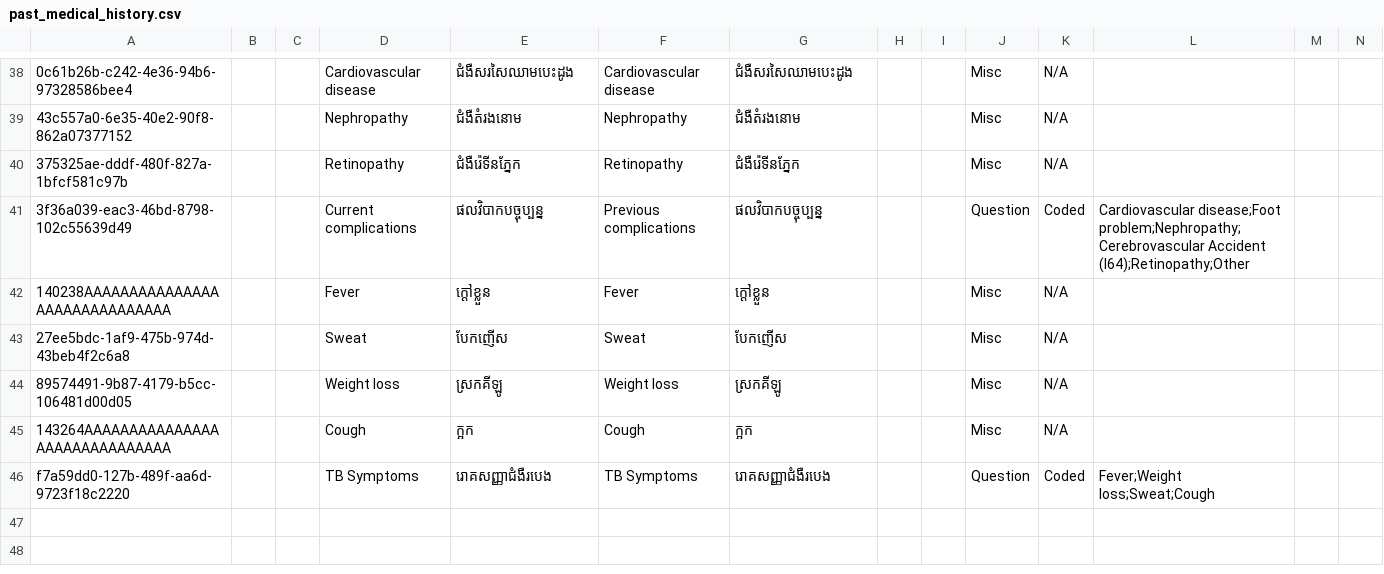
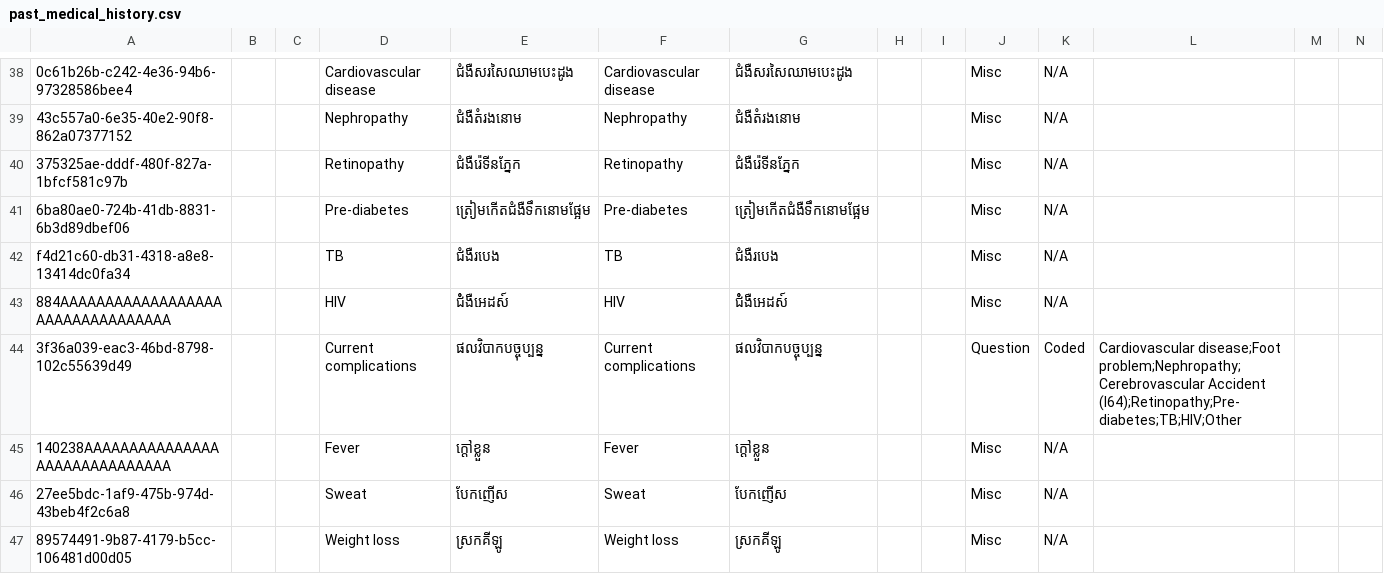
Before and after one commit to mekomsolutions/ozone-distro-cambodia, a CSV file: configs/openmrs_config/concepts/past_medical_history.csv, drawn as a sheet; only a part is shown, gaps mark what is left out; the shorter side is filled out with more unchanged rows; addresses are those after the commit; rows hold the shown columns only; the diff names each change by its address in the sheet, - before the commit and + after, or states it on an @@ line.

Commit message:
KH-229: Add more answers to current complication drop down list (#132)
* KH-229: Add more answers to current complication dropdown list

* Add khmer translations for Pre-diabates and TB

* Add khmer translations for HIV

```diff
--- a/configs/openmrs_config/concepts/past_medical_history.csv
+++ b/configs/openmrs_config/concepts/past_medical_history.csv
+row 41: 6ba80ae0-724b-41db-8831-6b3d89dbef06 |  |  | Pre-diabetes | ត្រៀមកើតជំងឺទឹកនោមផ្អែម | Pre-diabetes | ត្រៀមកើតជំងឺទឹកនោមផ្អែម |  |  | Misc | N/A
+row 42: f4d21c60-db31-4318-a8e8-13414dc0fa34 |  |  | TB | ជំងឺរបេង | TB | ជំងឺរបេង |  |  | Misc | N/A
+row 43: 884AAAAAAAAAAAAAAAAAAAAAAAAAAAAAAAAA |  |  | HIV | ជំំងឺអេដស៍ | HIV | ជំំងឺអេដស៍ |  |  | Misc | N/A
-F44: Previous complications
+F44: Current complications
-L44: …problem;Nephropathy;Cerebrovascular Accident (I64);Retinopathy;Other
+L44: …problem;Nephropathy;Cerebrovascular Accident (I64);Retinopathy;Pre-diabetes;TB;HIV;Other
```
Also changed, not shown: 1 other file.
